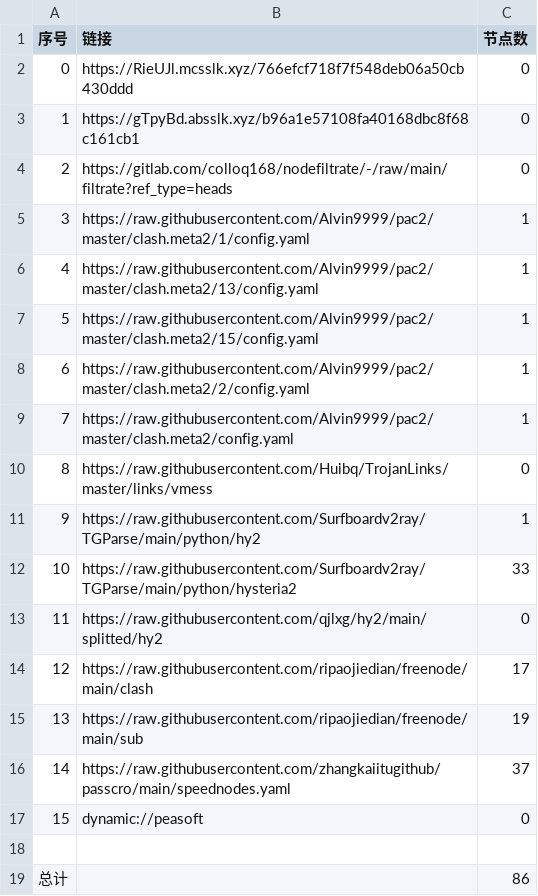
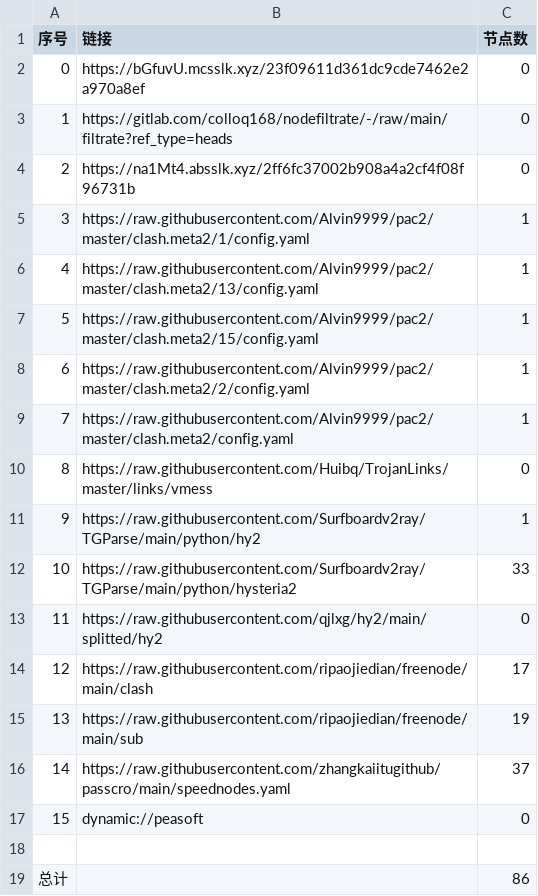
Before and after one commit to haygcao/NoMoreWalls, a CSV file: list_result.csv, drawn as a sheet.

```diff
--- a/list_result.csv
+++ b/list_result.csv
@@ -1,5 +1,5 @@
 序号,链接,节点数
-0,https://RieUJl.mcsslk.xyz/766efcf718f7f548deb06a50cb430ddd,0
-1,https://gTpyBd.absslk.xyz/b96a1e57108fa40168dbc8f68c161cb1,0
-2,https://gitlab.com/colloq168/nodefiltrate/-/raw/main/filtrate?ref_type=heads,0
+0,https://bGfuvU.mcsslk.xyz/23f09611d361dc9cde7462e2a970a8ef,0
+1,https://gitlab.com/colloq168/nodefiltrate/-/raw/main/filtrate?ref_type=heads,0
+2,https://na1Mt4.absslk.xyz/2ff6fc37002b908a4a2cf4f08f96731b,0
 3,https://raw.githubusercontent.com/Alvin9999/pac2/master/clash.meta2/1/config.yaml,1
```
Also changed, not shown: 3 other files.
